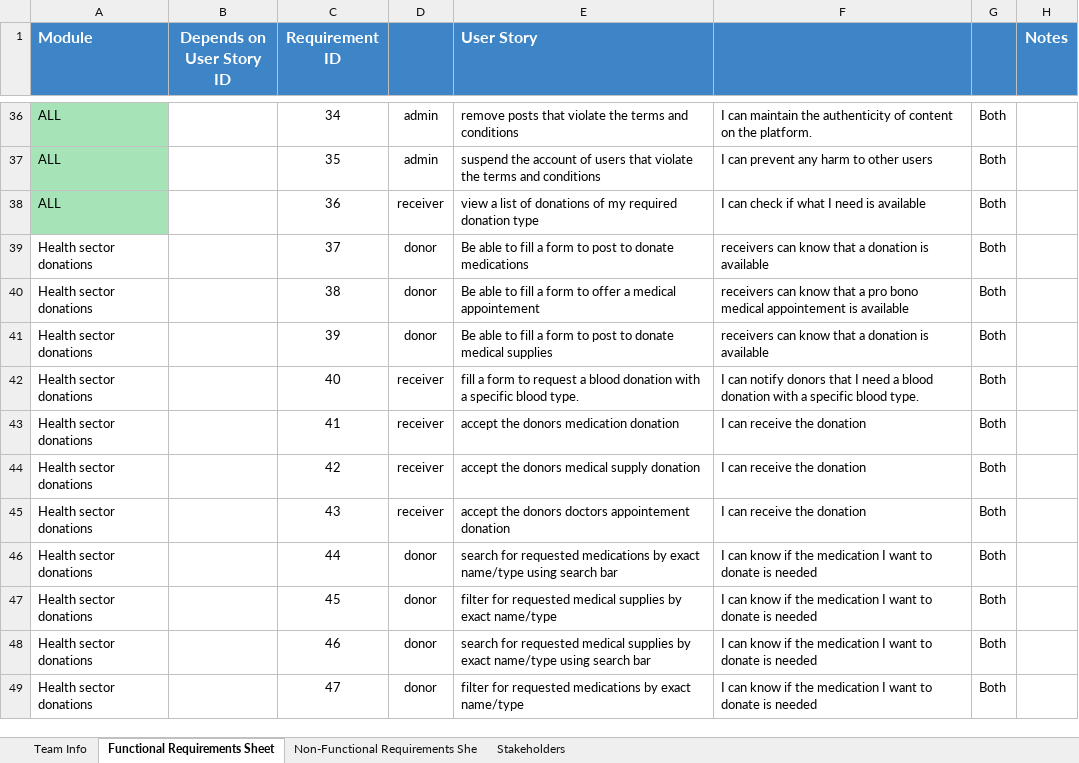
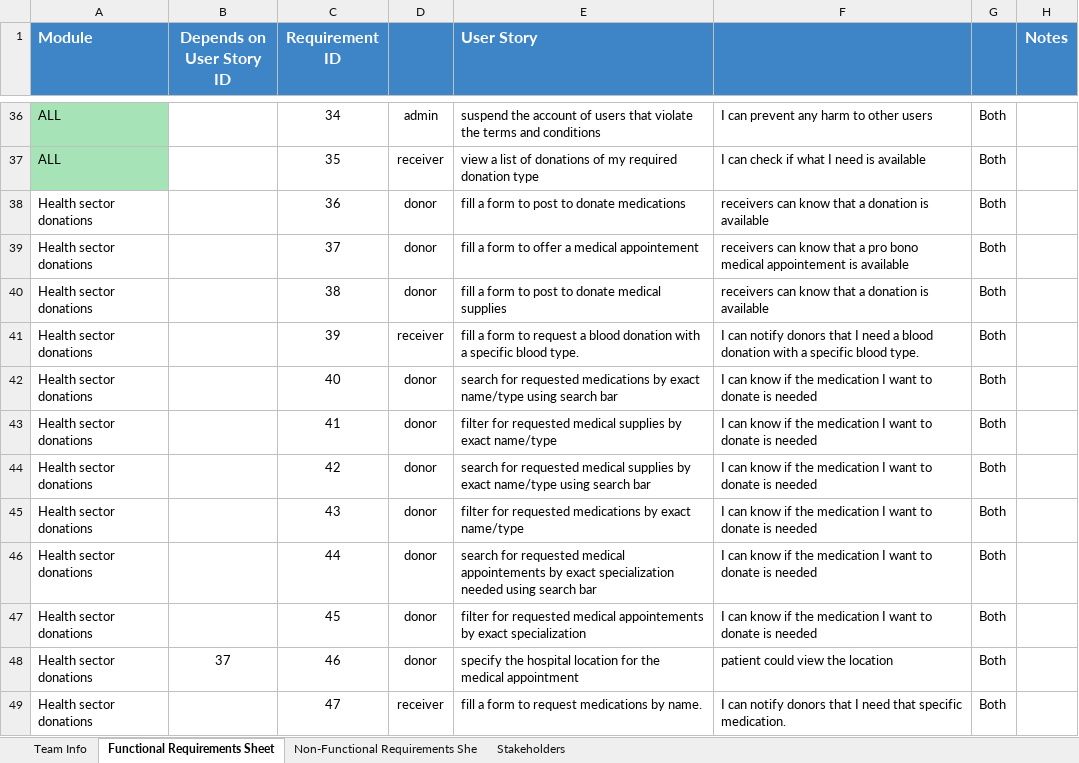
Before and after one commit to Ashez6/ashez, an Excel workbook: RequirementsTemplateM1.xlsx, sheet Functional Requirements Sheet, drawn as a sheet; only a part is shown, gaps mark what is left out; values as stored, in another font and other column widths than the file's, no borders; the diff covers the shown part only; the diff names each change by its address in the sheet, - before the commit and + after, or states it on an @@ line.

Commit message:
Update RequirementsTemplateM1.xlsx
137 now
non functional finsished
shelt el redundancy
specify the kaza is the same as fill a form fa mhtaga ttghayar

```diff
--- a/RequirementsTemplateM1.xlsx (sheet Functional Requirements Sheet)
+++ b/RequirementsTemplateM1.xlsx (sheet Functional Requirements Sheet)
-E36 (User Story): remove posts that violate…
+E36 (User Story): suspend the account of users that violate…
-F36: I can maintain the authenticity of content on the platform.
+F36: I can prevent any harm to other users
-D37: admin
+D37: receiver
-E37 (User Story): suspend the account of users that violate the terms and conditions
+E37 (User Story): view a list of donations of my required donation type
-F37: I can prevent any harm to other users
+F37: I can check if what I need is available
-A38 (Module): ALL
+A38 (Module): Health sector donations
-A38 fill: #A6E4B7
+A38 fill: none
-D38: receiver
+D38: donor
-E38 (User Story): view a list of donations of my required donation type
+E38 (User Story): fill a form to post to donate medications
-F38: I can check if what I need is available
+F38: receivers can know that a donation is available
-E39 (User Story): Be able to fill a form to post to donate medications
+E39 (User Story): fill a form to offer a medical appointement
-F39: …that a donation is available
+F39: …that a pro bono medical appointement is available
-E40 (User Story): Be able to fill a form to offer a medical appointement
+E40 (User Story): fill a form to post to donate medical supplies
-F40: …that a pro bono medical appointement is available
+F40: …that a donation is available
-D41: donor
+D41: receiver
-E41 (User Story): Be able to fill a form to post to donate medical supplies
+E41 (User Story): fill a form to request a blood donation with a specific blood type.
-F41: receivers can know that a donation is available
+F41: I can notify donors that I need a blood donation with a specific blood type.
-D42:D45: receiver
+D42:D45: donor
-E42 (User Story): fill a form to request a blood donation with a specific blood type.
+E42 (User Story): search for requested medications by exact name/type using search bar
-F42: I can notify donors that I need a blood donation with a specific blood type.
+F42: I can know if the medication I want to donate is needed
-E43 (User Story): accept the donors medication donation
+E43 (User Story): filter for requested medical supplies by exact name/type
-F43:F45: I can receive the donation
+F43:F45: I can know if the medication I want to donate is needed
-E44 (User Story): accept the donors medical supply donation
+E44 (User Story): search for requested medical supplies by exact name/type using search bar
-E45 (User Story): accept the donors doctors appointement donation
+E45 (User Story): filter for requested medications by exact name/type
-E46 (User Story): …for requested medications by exact name/type using search…
+E46 (User Story): …for requested medical appointements by exact specialization needed using search…
-E47 (User Story): …requested medical supplies by exact name/type
+E47 (User Story): …requested medical appointements by exact specialization
-B48 (Depends on User Story ID): (empty)
+B48 (Depends on User Story ID): 37
-E48 (User Story): search for requested medical supplies by exact name/type using search bar
+E48 (User Story): specify the hospital location for the medical appointment
-F48: I can know if the medication I want to donate is needed
+F48: patient could view the location
-D49: donor
+D49: receiver
-E49 (User Story): filter for requested medications by exact name/type
+E49 (User Story): fill a form to request medications by name.
-F49: I can know if the medication I want to donate is needed
+F49: I can notify donors that I need that specific medication.
```
Also changed, not shown: 10 removed rows, 354 edited cells and cell formats elsewhere in this sheet, sheet Non-Functional Requirements She.
